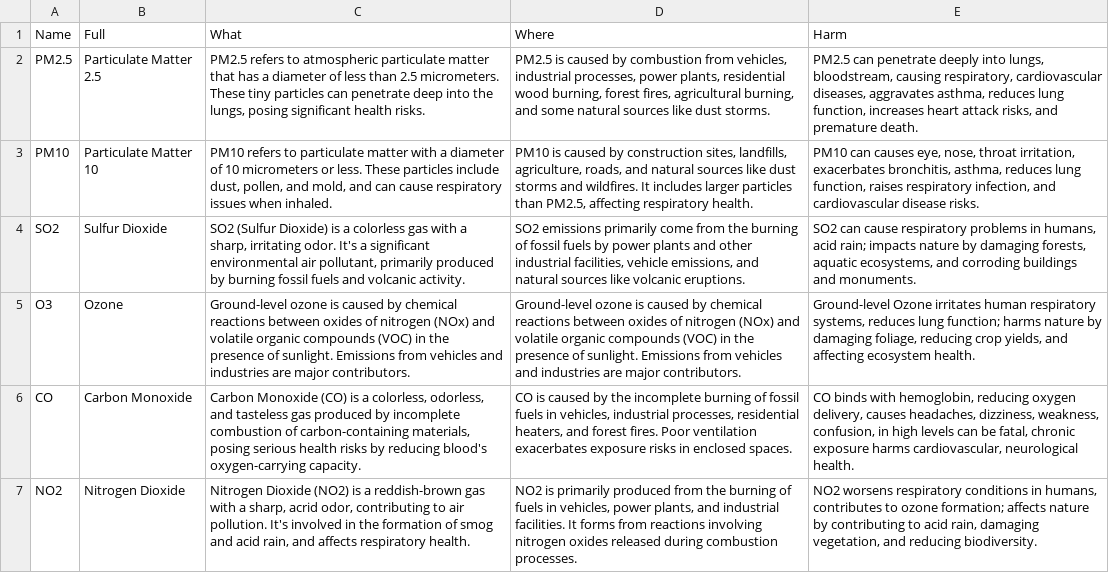
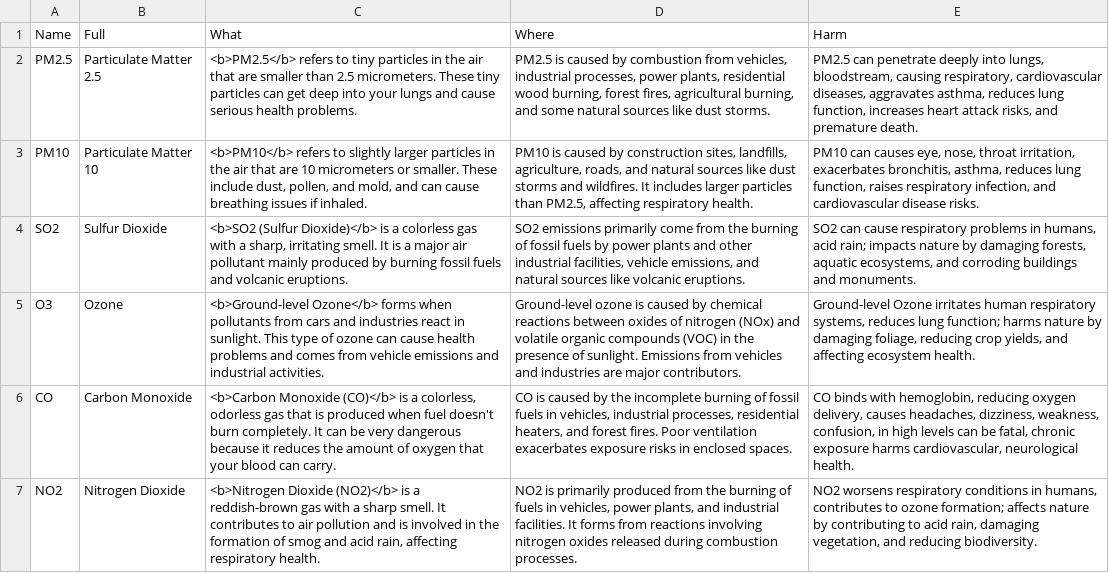
Before and after one commit to tiffanylyx/AQI_system_node_version, a CSV file: public/info.csv, drawn as a sheet; the diff names each change by its address in the sheet, - before the commit and + after, or states it on an @@ line.

```diff
--- a/public/info.csv
+++ b/public/info.csv
-C2 (What): PM2.5 refers to atmospheric particulate matter that has a diameter of less than 2.5 micrometers. These tiny particles can penetrate deep into the lungs, posing significant health risks.
+C2 (What): <b>PM2.5</b> refers to tiny particles in the air that are smaller than 2.5 micrometers. These tiny particles can get deep into your lungs and cause serious health problems.
-C3 (What): PM10 refers to particulate matter with a diameter of 10 micrometers or less. These particles include dust, pollen, and mold, and can cause respiratory issues when inhaled.
+C3 (What): <b>PM10</b> refers to slightly larger particles in the air that are 10 micrometers or smaller. These include dust, pollen, and mold, and can cause breathing issues if inhaled.
-C4 (What): SO2 (Sulfur Dioxide) is a colorless gas with a sharp, irritating odor. It's a significant environmental air pollutant, primarily produced by burning fossil fuels and volcanic activity.
+C4 (What): <b>SO2 (Sulfur Dioxide)</b> is a colorless gas with a sharp, irritating smell. It is a major air pollutant mainly produced by burning fossil fuels and volcanic eruptions.
-C5 (What): Ground-level ozone is caused by chemical reactions between oxides of nitrogen (NOx) and volatile organic compounds (VOC) in the presence of sunlight. Emissions from vehicles and industries are major contributors.
+C5 (What): <b>Ground-level Ozone</b> forms when pollutants from cars and industries react in sunlight. This type of ozone can cause health problems and comes from vehicle emissions and industrial activities.
-C6 (What): Carbon Monoxide (CO) is a colorless, odorless, and tasteless gas produced by incomplete combustion of carbon-containing materials, posing serious health risks by reducing blood's oxygen-carrying capacity.
+C6 (What): <b>Carbon Monoxide (CO)</b> is a colorless, odorless gas that is produced when fuel doesn't burn completely. It can be very dangerous because it reduces the amount of oxygen that your blood can carry.
-C7 (What): Nitrogen Dioxide (NO2) is a reddish-brown gas with a sharp, acrid odor, contributing to air pollution. It's involved in the formation of smog and acid rain, and affects respiratory health.
+C7 (What): <b>Nitrogen Dioxide (NO2)</b> is a reddish-brown gas with a sharp smell. It contributes to air pollution and is involved in the formation of smog and acid rain, affecting respiratory health.
```
Also changed, not shown: 5 other files.
